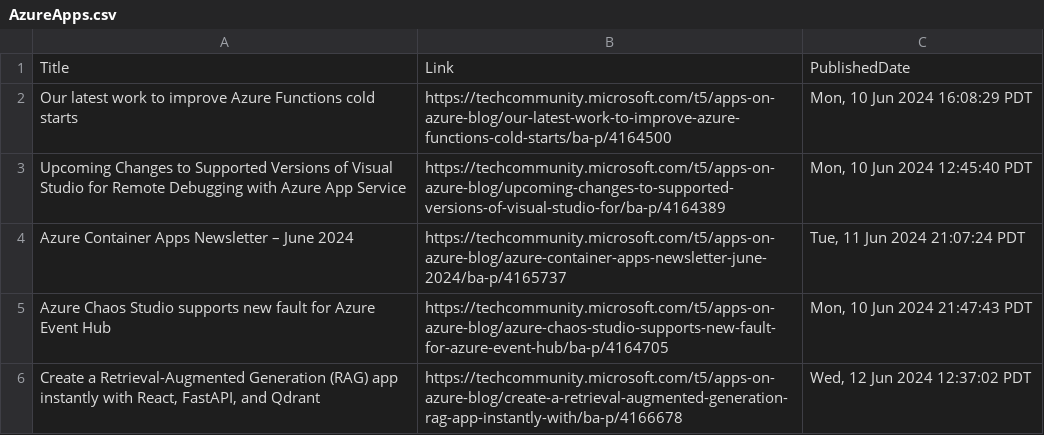
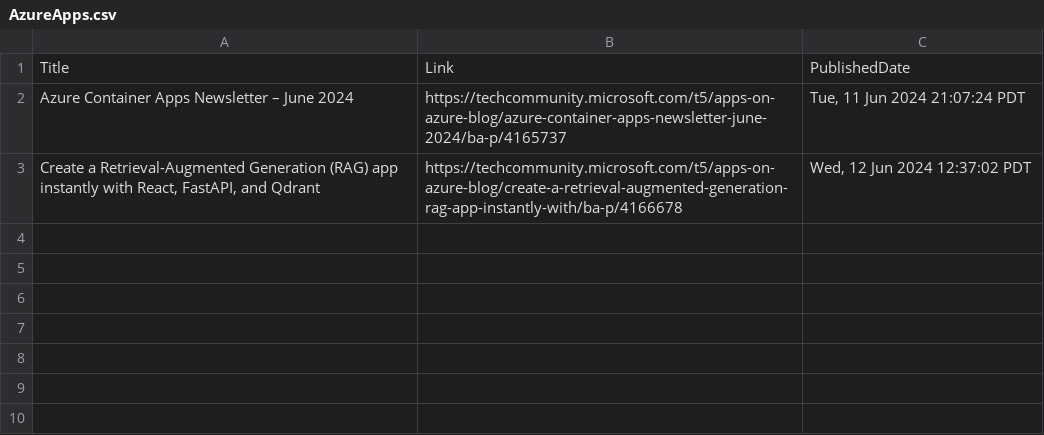
Before and after one commit to wilfriedwoivre/feedly, a CSV file: items/AzureApps.csv, drawn as a sheet; the diff names each change by its address in the sheet, - before the commit and + after, or states it on an @@ line.

Commit message:
Read RSS items

```diff
--- a/items/AzureApps.csv
+++ b/items/AzureApps.csv
-row 2: Our latest work to improve Azure Functions cold starts | https://techcommunity.microsoft.com/t5/apps-on-azure-blog/our-latest-work-to-improve-azure-functions-cold-starts/ba-p/4164500 | Mon, 10 Jun 2024 16:08:29 PDT
-row 3: Upcoming Changes to Supported Versions of Visual Studio for Remote Debugging with Azure App Service | https://techcommunity.microsoft.com/t5/apps-on-azure-blog/upcoming-changes-to-supported-versions-of-visual-studio-for/ba-p/4164389 | Mon, 10 Jun 2024 12:45:40 PDT
-row 5: Azure Chaos Studio supports new fault for Azure Event Hub | https://techcommunity.microsoft.com/t5/apps-on-azure-blog/azure-chaos-studio-supports-new-fault-for-azure-event-hub/ba-p/4164705 | Mon, 10 Jun 2024 21:47:43 PDT
```
